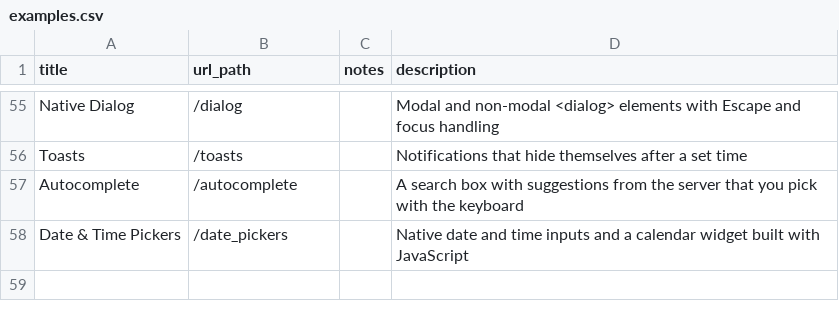
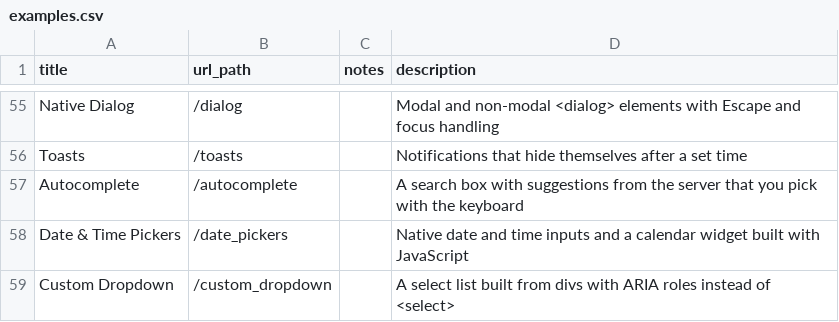
Before and after one commit to saucelabs/the-internet, a CSV file: examples.csv, drawn as a sheet; only a part is shown, gaps mark what is left out; the diff names each change by its address in the sheet, - before the commit and + after, or states it on an @@ line.

```diff
--- a/examples.csv
+++ b/examples.csv
+row 59: Custom Dropdown | /custom_dropdown |  | A select list built from divs with ARIA roles instead of <select>
```
Also changed, not shown: 9 other files.
